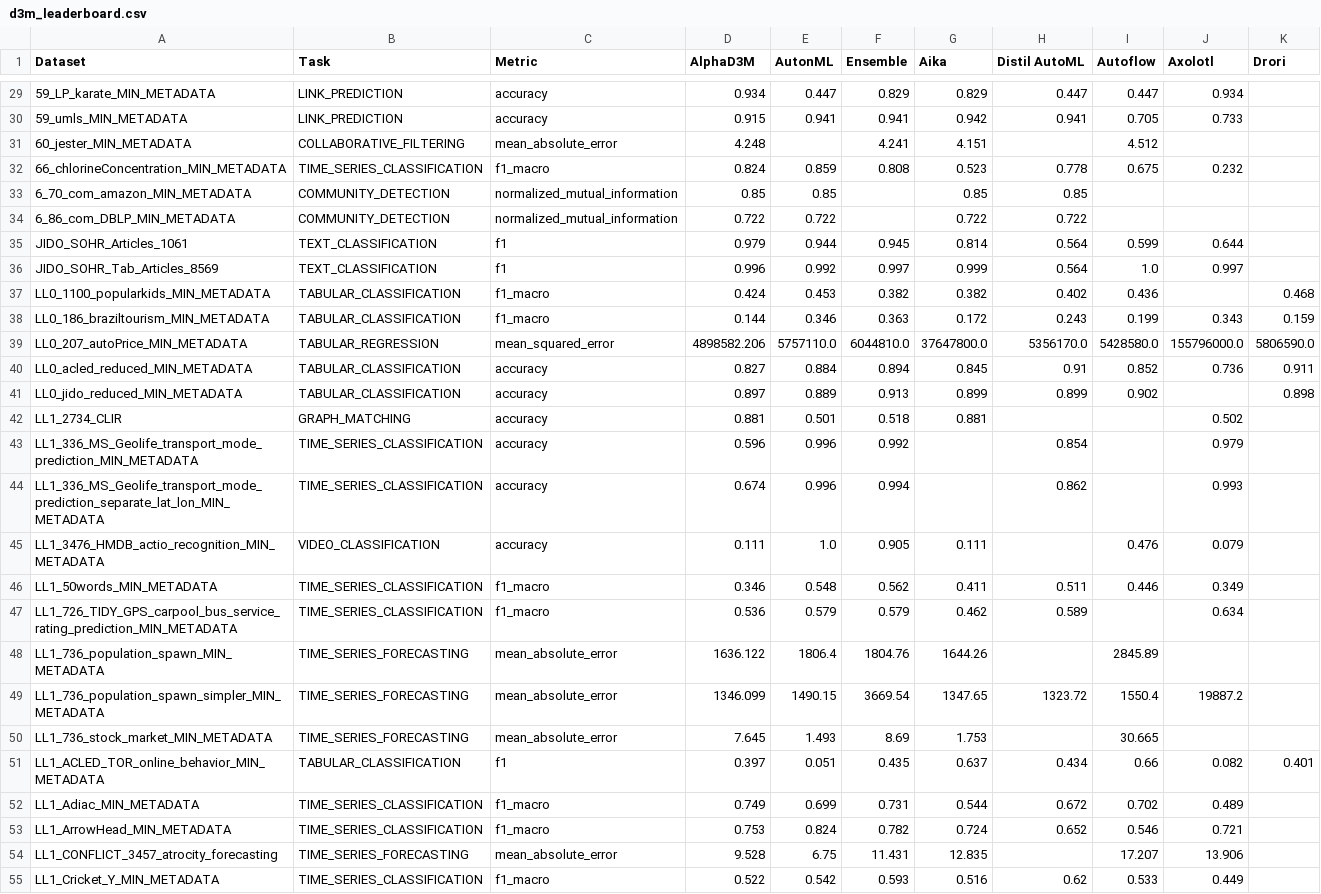
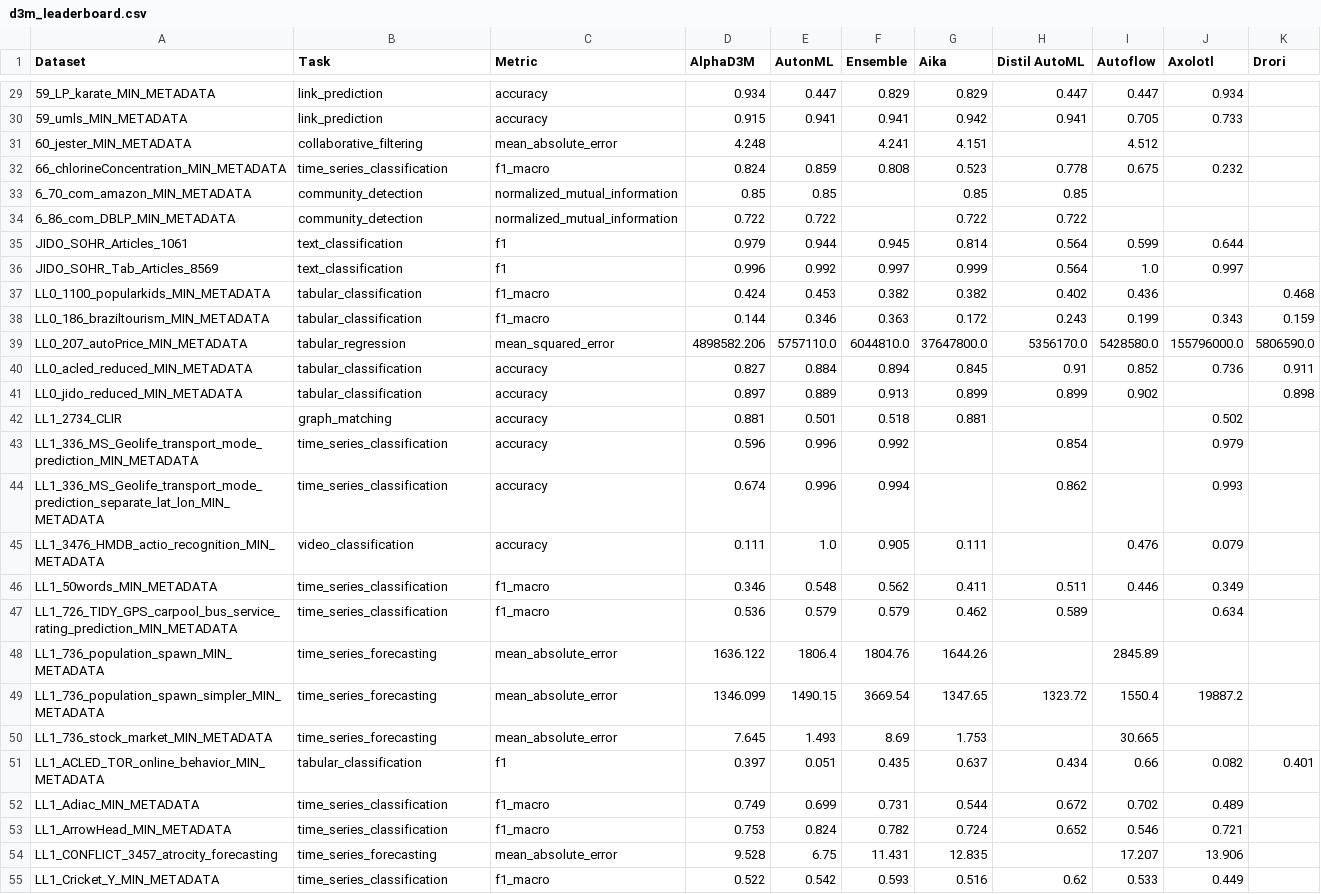
Before and after one commit to VIDA-NYU/alphad3m, a CSV file: scripts/paper_automlconference/resource/d3m_leaderboard.csv, drawn as a sheet; only a part is shown, gaps mark what is left out; the diff covers the shown part only; the diff names each change by its address in the sheet, - before the commit and + after, or states it on an @@ line.

Commit message:
Convert tasks to lowercase

```diff
--- a/scripts/paper_automlconference/resource/d3m_leaderboard.csv
+++ b/scripts/paper_automlconference/resource/d3m_leaderboard.csv
-B29:B30 (Task): LINK_PREDICTION
+B29:B30 (Task): link_prediction
-B31 (Task): COLLABORATIVE_FILTERING
+B31 (Task): collaborative_filtering
-B32 (Task): TIME_SERIES_CLASSIFICATION
+B32 (Task): time_series_classification
-B33:B34 (Task): COMMUNITY_DETECTION
+B33:B34 (Task): community_detection
-B35:B36 (Task): TEXT_CLASSIFICATION
+B35:B36 (Task): text_classification
-B37:B38 (Task): TABULAR_CLASSIFICATION
+B37:B38 (Task): tabular_classification
-B39 (Task): TABULAR_REGRESSION
+B39 (Task): tabular_regression
-B40:B41 (Task): TABULAR_CLASSIFICATION
+B40:B41 (Task): tabular_classification
-B42 (Task): GRAPH_MATCHING
+B42 (Task): graph_matching
-B43:B44 (Task): TIME_SERIES_CLASSIFICATION
+B43:B44 (Task): time_series_classification
-B45 (Task): VIDEO_CLASSIFICATION
+B45 (Task): video_classification
-B46:B47 (Task): TIME_SERIES_CLASSIFICATION
+B46:B47 (Task): time_series_classification
-B48:B50 (Task): TIME_SERIES_FORECASTING
+B48:B50 (Task): time_series_forecasting
-B51 (Task): TABULAR_CLASSIFICATION
+B51 (Task): tabular_classification
-B52:B53 (Task): TIME_SERIES_CLASSIFICATION
+B52:B53 (Task): time_series_classification
-B54 (Task): TIME_SERIES_FORECASTING
+B54 (Task): time_series_forecasting
-B55 (Task): TIME_SERIES_CLASSIFICATION
+B55 (Task): time_series_classification
```
Also changed, not shown: 85 edited cells elsewhere in this file, 1 other file.
